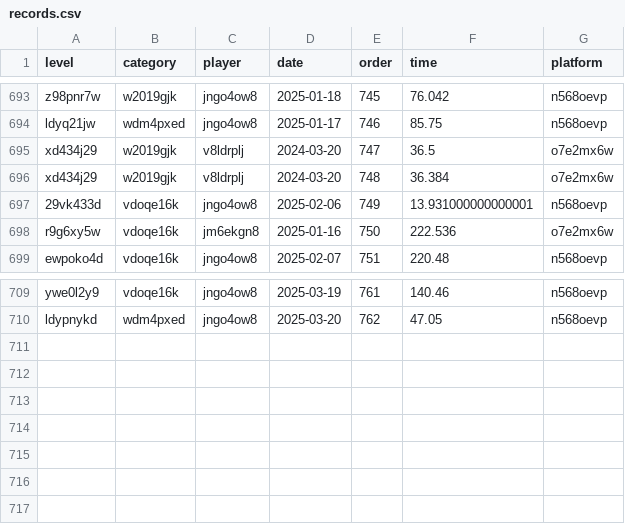
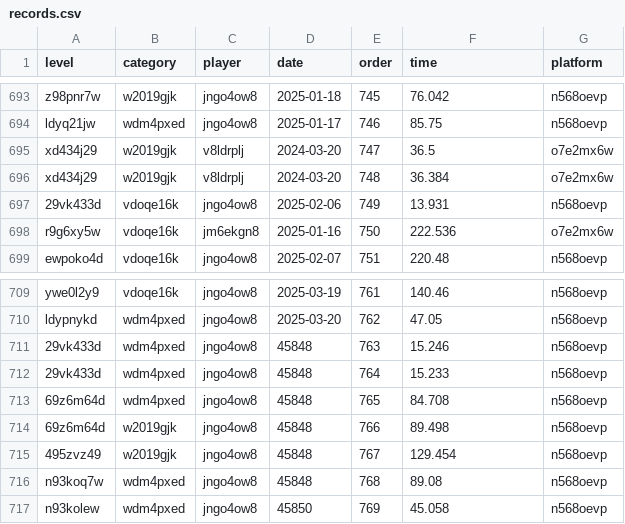
Before and after one commit to Comichimera/JRTDB, a CSV file: data/records.csv, drawn as a sheet; only a part is shown, gaps mark what is left out.

Commit message:
panda records

```diff
--- a/data/records.csv
+++ b/data/records.csv
@@ -696,3 +696,3 @@ xd434j29,w2019gjk,v8ldrplj,2024-03-20,747,36.5,o7e2mx6w
 xd434j29,w2019gjk,v8ldrplj,2024-03-20,748,36.384,o7e2mx6w
-29vk433d,vdoqe16k,jngo4ow8,2025-02-06,749,13.931000000000001,n568oevp
+29vk433d,vdoqe16k,jngo4ow8,2025-02-06,749,13.931,n568oevp
 r9g6xy5w,vdoqe16k,jm6ekgn8,2025-01-16,750,222.536,o7e2mx6w
@@ -710 +710,8 @@ ywe0l2y9,vdoqe16k,jngo4ow8,2025-03-19,761,140.46,n568oevp
 ldypnykd,wdm4pxed,jngo4ow8,2025-03-20,762,47.05,n568oevp
+29vk433d,wdm4pxed,jngo4ow8,45848,763,15.246,n568oevp
+29vk433d,wdm4pxed,jngo4ow8,45848,764,15.233,n568oevp
+69z6m64d,wdm4pxed,jngo4ow8,45848,765,84.708,n568oevp
+69z6m64d,w2019gjk,jngo4ow8,45848,766,89.498,n568oevp
+495zvz49,w2019gjk,jngo4ow8,45848,767,129.454,n568oevp
+n93koq7w,wdm4pxed,jngo4ow8,45848,768,89.08,n568oevp
+n93kolew,wdm4pxed,jngo4ow8,45850,769,45.058,n568oevp
```
